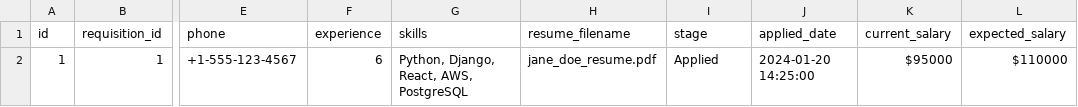
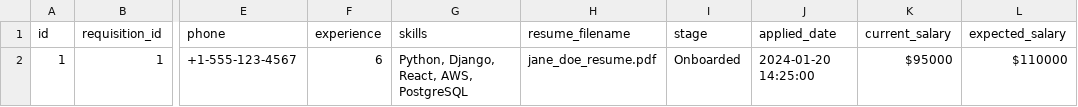
Before and after one commit to Aabidcr7/HR_MPB, a CSV file: csv_templates/candidates.csv, drawn as a sheet; only a part is shown, gaps mark what is left out; the diff names each change by its address in the sheet, - before the commit and + after, or states it on an @@ line.

```diff
--- a/csv_templates/candidates.csv
+++ b/csv_templates/candidates.csv
-I2 (stage): Applied
+I2 (stage): Onboarded
```
Also changed, not shown: csv_templates/interviews.csv, csv_templates/offers.csv, 4 other files.
